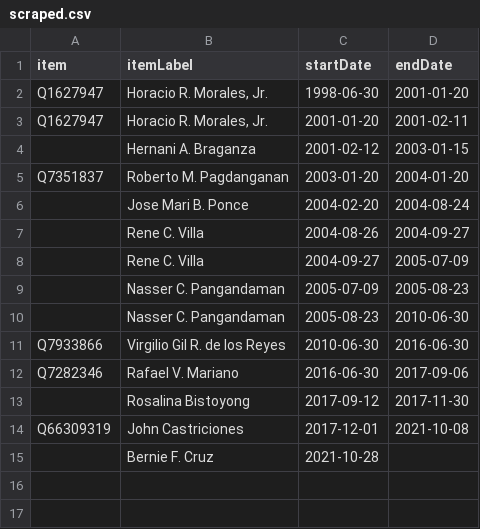
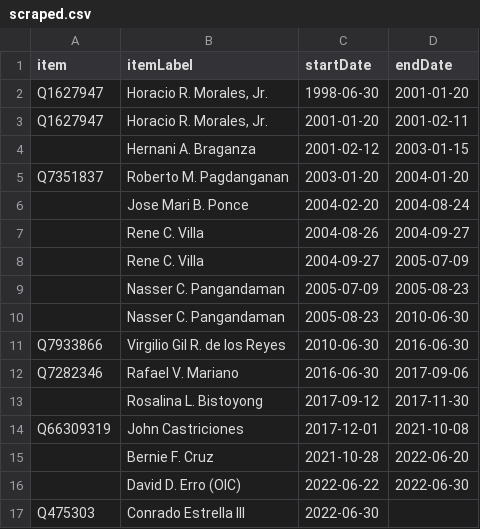
Before and after one commit to every-politician-scrapers/philippines-ministers, a CSV file: sources/wpoffice/agrarian-reform-secretary/scraped.csv, drawn as a sheet.

```diff
--- a/sources/wpoffice/agrarian-reform-secretary/scraped.csv
+++ b/sources/wpoffice/agrarian-reform-secretary/scraped.csv
@@ -12,4 +12,6 @@ Q7933866,Virgilio Gil R. de los Reyes,2010-06-30,2016-06-30
 Q7282346,Rafael V. Mariano,2016-06-30,2017-09-06
-,Rosalina Bistoyong,2017-09-12,2017-11-30
+,Rosalina L. Bistoyong,2017-09-12,2017-11-30
 Q66309319,John Castriciones,2017-12-01,2021-10-08
-,Bernie F. Cruz,2021-10-28,
+,Bernie F. Cruz,2021-10-28,2022-06-20
+,David D. Erro (OIC),2022-06-22,2022-06-30
+Q475303,Conrado Estrella III,2022-06-30,
```
Also changed, not shown: sources/wpoffice/agrarian-reform-secretary/diff.csv, sources/wpoffice/agrarian-reform-secretary/wikidata.csv.
